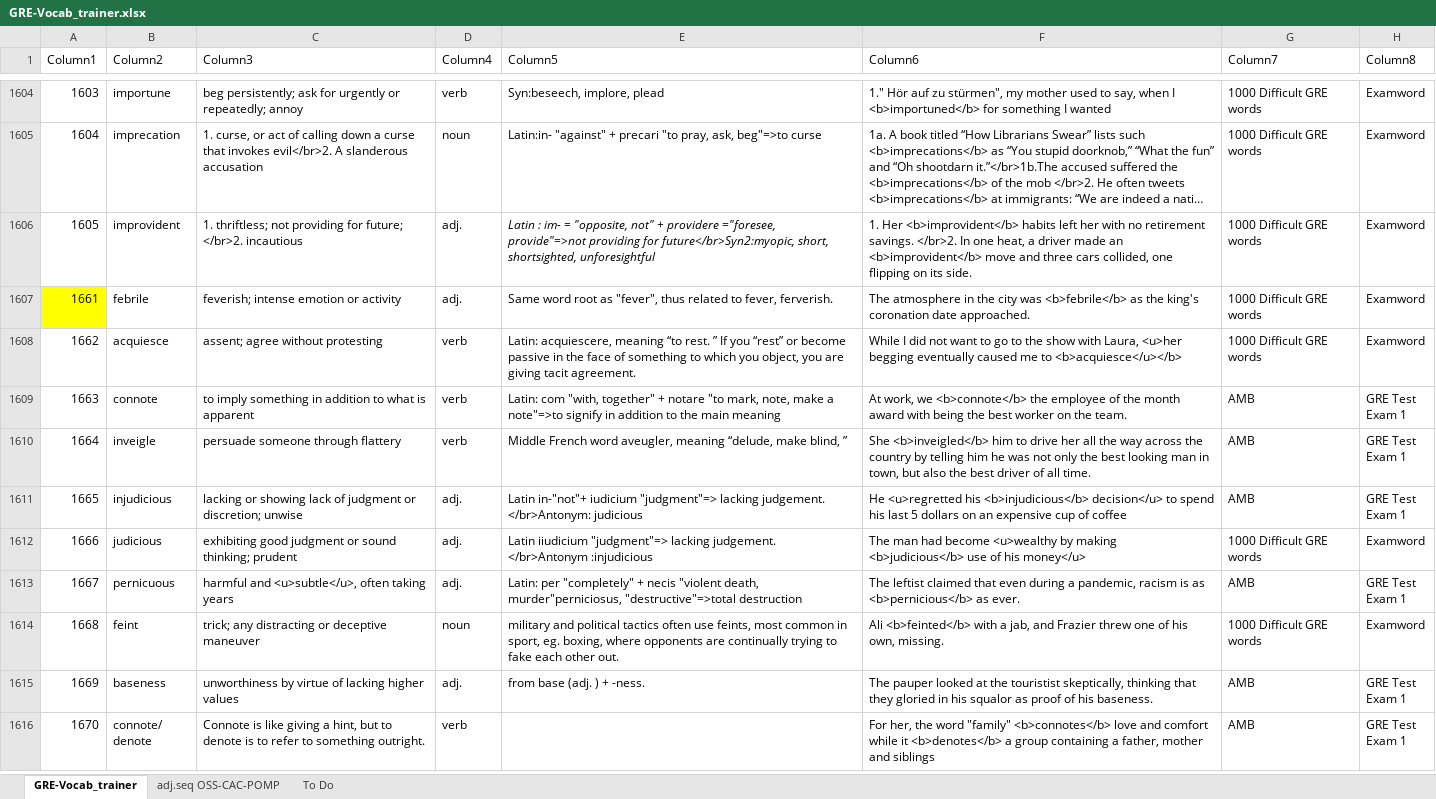
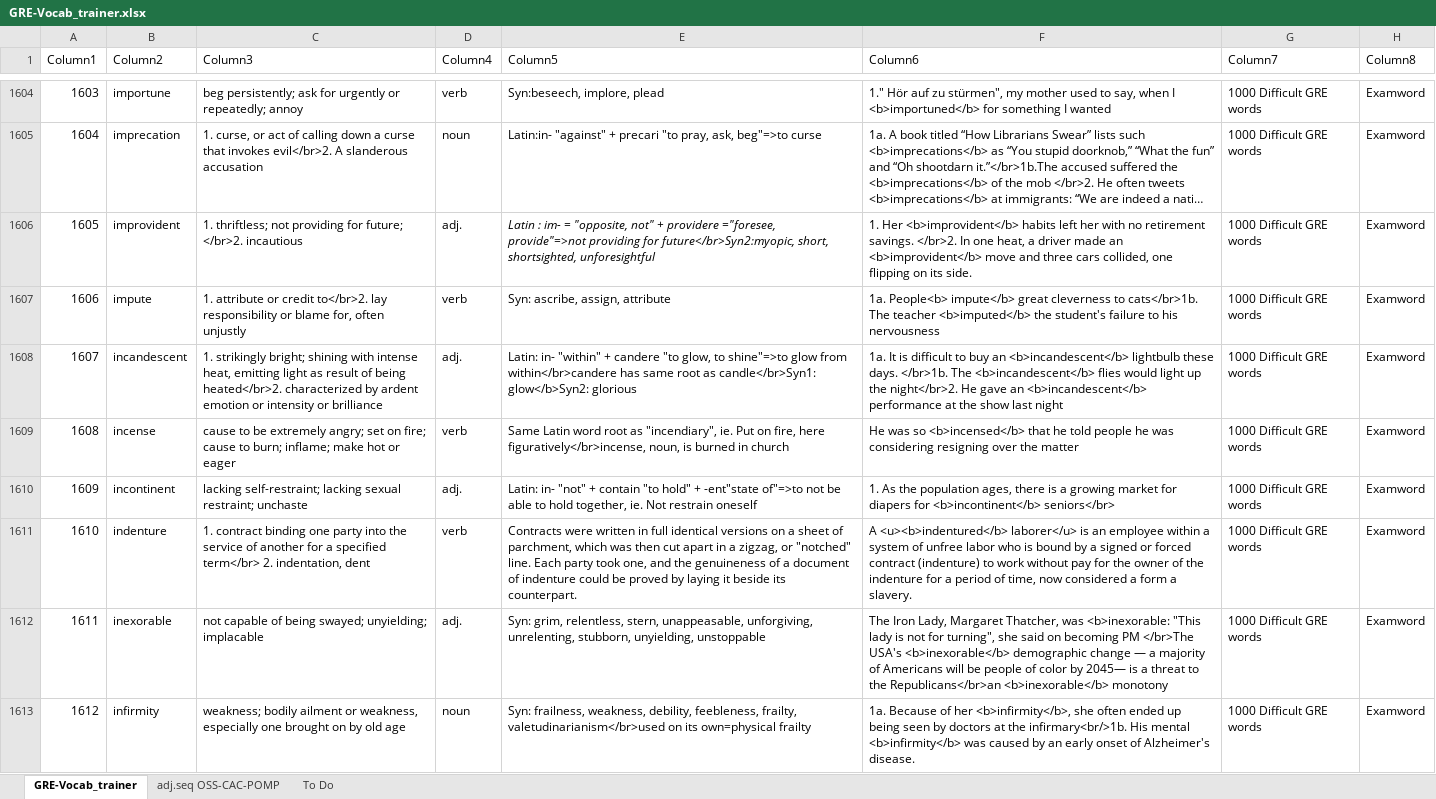
Before and after one commit to AlexBocken/GRE, an Excel workbook: GRE-Vocab_trainer.xlsx, sheet GRE-Vocab_trainer, drawn as a sheet; only a part is shown, gaps mark what is left out; the shorter side is filled out with more unchanged rows; long unchanged cells end in …; values as stored, in another font and other column widths than the file's, no borders; conditional formats and table styles not drawn; the diff covers the shown part only; the diff names each change by its address in the sheet, - before the commit and + after, or states it on an @@ line.

```diff
--- a/GRE-Vocab_trainer.xlsx (sheet GRE-Vocab_trainer)
+++ b/GRE-Vocab_trainer.xlsx (sheet GRE-Vocab_trainer)
+row 1607: 1606 | impute | 1. attribute or credit to</br>2. lay responsibility or blame for, often unjustly | verb | Syn: ascribe, assign, attribute | 1a. People<b> impute</b> great cleverness to cats</br>1b. The teacher <b>imputed</b> the student's failure to his nervousness | 1000 Difficult GRE words | Examword
+row 1608: 1607 | incandescent | 1. strikingly bright; shining with intense heat, emitting light as result of being heated</br>2. characterized by ardent emotion or intensity or brilliance | adj. | Latin: in- "within" + candere "to glow, to shine"=>to glow from within</br>candere has same root as candle</br>Syn1: glow</b>Syn2: glorious | 1a. It is difficult to buy an <b>incandescent</b> lightbulb these days. </br>1b. The <b>incandescent</b> flies would light up the night</br>2. He gave an <b>incandescent</b> performance at the show last night | 1000 Difficult GRE words | Examword
+row 1609: 1608 | incense | cause to be extremely angry; set on fire; cause to burn; inflame; make hot or eager | verb | Same Latin word root as "incendiary", ie. Put on fire, here figuratively</br>incense, noun, is burned in church | He was so <b>incensed</b> that he told people he was considering resigning over the matter | 1000 Difficult GRE words | Examword
+row 1610: 1609 | incontinent | lacking self-restraint; lacking sexual restraint; unchaste | adj. | Latin: in- "not" + contain "to hold" + -ent"state of"=>to not be able to hold together, ie. Not restrain oneself | 1. As the population ages, there is a growing market for diapers for <b>incontinent</b> seniors</br> | 1000 Difficult GRE words | Examword
+row 1611: 1610 | indenture | 1. contract binding one party into the service of another for a specified term</br> 2. indentation, dent | verb | Contracts were written in full identical versions on a sheet of parchment, which was then cut apart in a zigzag, or "notched" line. Each party took one, and the genuineness of a document of indenture could be proved by laying it beside its counterpart. | A <u><b>indentured</b> laborer</u> is an employee within a system of unfree labor who is bound by a signed or forced contract (indenture) to work without pay for the owner of the indenture for a period of time, now considered a form a slavery. | 1000 Difficult GRE words | Examword
+row 1612: 1611 | inexorable | not capable of being swayed; unyielding; implacable | adj. | Syn: grim, relentless, stern, unappeasable, unforgiving, unrelenting, stubborn, unyielding, unstoppable | The Iron Lady, Margaret Thatcher, was <b>inexorable: "This lady is not for turning", she said on becoming PM </br>The USA's <b>inexorable</b> demographic change — a majority of Americans will be people of color by 2045— is a threat to the Republicans</br>an <b>inexorable</b> monotony | 1000 Difficult GRE words | Examword
+row 1613: 1612 | infirmity | weakness; bodily ailment or weakness, especially one brought on by old age | noun | Syn: frailness, weakness, debility, feebleness, frailty, valetudinarianism</br>used on its own=physical frailty | 1a. Because of her <b>infirmity</b>, she often ended up being seen by doctors at the infirmary<br/>1b. His mental <b>infirmity</b> was caused by an early onset of Alzheimer's disease. | 1000 Difficult GRE words | Examword
```
Also changed, not shown: 6 added rows elsewhere in this sheet, 2 other files.
